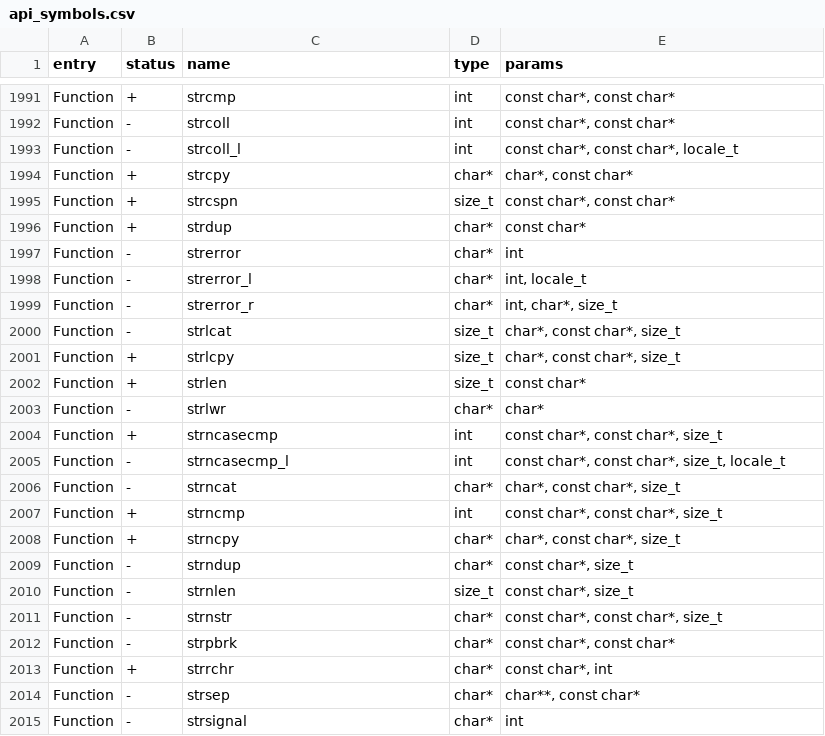
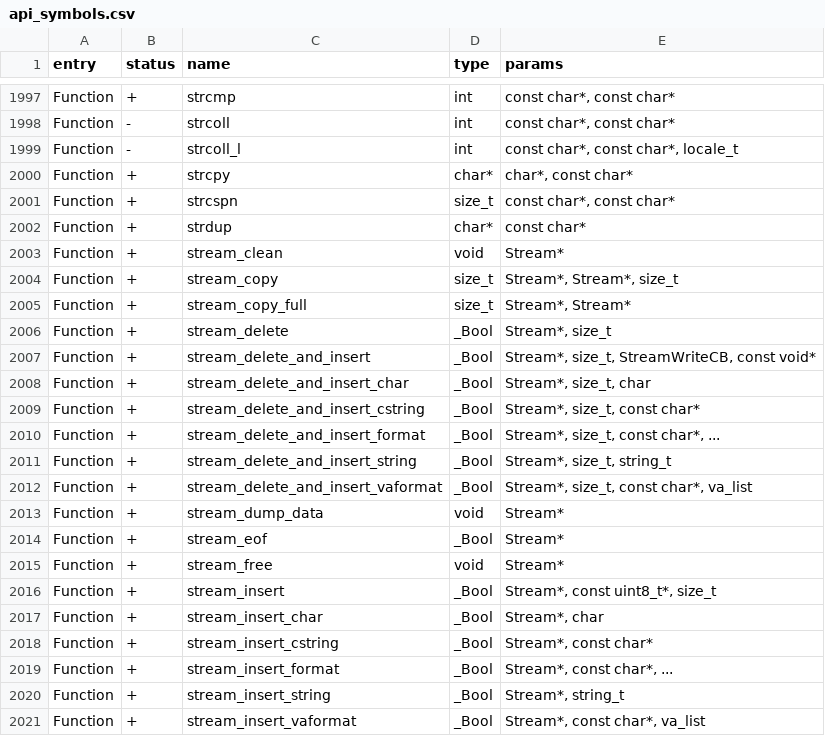
Before and after one commit to flipperdevices/flipperzero-firmware, a CSV file: firmware/targets/f7/api_symbols.csv, drawn as a sheet; only a part is shown, gaps mark what is left out; the shorter side is filled out with more unchanged rows; the diff covers the shown part only.

Commit message:
Add files via upload

```diff
--- a/firmware/targets/f7/api_symbols.csv
+++ b/firmware/targets/f7/api_symbols.csv
@@ -1996 +2002,20 @@ Function,+,strcspn,size_t,"const char*, const char*"
 Function,+,strdup,char*,const char*
+Function,+,stream_clean,void,Stream*
+Function,+,stream_copy,size_t,"Stream*, Stream*, size_t"
+Function,+,stream_copy_full,size_t,"Stream*, Stream*"
+Function,+,stream_delete,_Bool,"Stream*, size_t"
+Function,+,stream_delete_and_insert,_Bool,"Stream*, size_t, StreamWriteCB, const void*"
+Function,+,stream_delete_and_insert_char,_Bool,"Stream*, size_t, char"
+Function,+,stream_delete_and_insert_cstring,_Bool,"Stream*, size_t, const char*"
+Function,+,stream_delete_and_insert_format,_Bool,"Stream*, size_t, const char*, ..."
+Function,+,stream_delete_and_insert_string,_Bool,"Stream*, size_t, string_t"
+Function,+,stream_delete_and_insert_vaformat,_Bool,"Stream*, size_t, const char*, va_list"
+Function,+,stream_dump_data,void,Stream*
+Function,+,stream_eof,_Bool,Stream*
+Function,+,stream_free,void,Stream*
+Function,+,stream_insert,_Bool,"Stream*, const uint8_t*, size_t"
+Function,+,stream_insert_char,_Bool,"Stream*, char"
+Function,+,stream_insert_cstring,_Bool,"Stream*, const char*"
+Function,+,stream_insert_format,_Bool,"Stream*, const char*, ..."
+Function,+,stream_insert_string,_Bool,"Stream*, string_t"
+Function,+,stream_insert_vaformat,_Bool,"Stream*, const char*, va_list"
```
Also changed, not shown: 21 added rows and 1 edited cell elsewhere in this file.
